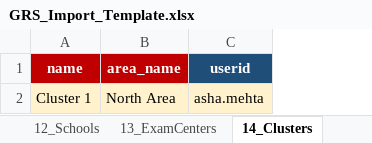
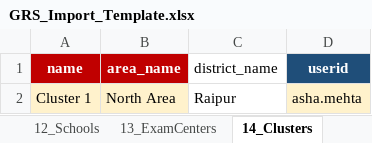
Before and after one commit to digoyal/KutirGRS, an Excel workbook: GRS_Import_Template.xlsx, sheet 14_Clusters, drawn as a sheet; values as stored, in another font and other column widths than the file's, no borders; the diff names each change by its address in the sheet, - before the commit and + after, or states it on an @@ line.

Commit message:
Resolve import kutir/cluster lookups hierarchically
Cluster and kutir names are parent-scoped (district / cluster), not
globally unique. Import helpers and sheets that looked up by name alone
now require district_name + cluster_name (optional area_name).

```diff
--- a/GRS_Import_Template.xlsx (sheet 14_Clusters)
+++ b/GRS_Import_Template.xlsx (sheet 14_Clusters)
+column C (district_name), row 2: Raipur
```
Also changed, not shown: sheet 20_Progress, sheet 18_Students, sheet 19_Admissions, sheet 21_KutirVisits, sheet 17_Kutirs, sheet _Instructions, 2 other files.
